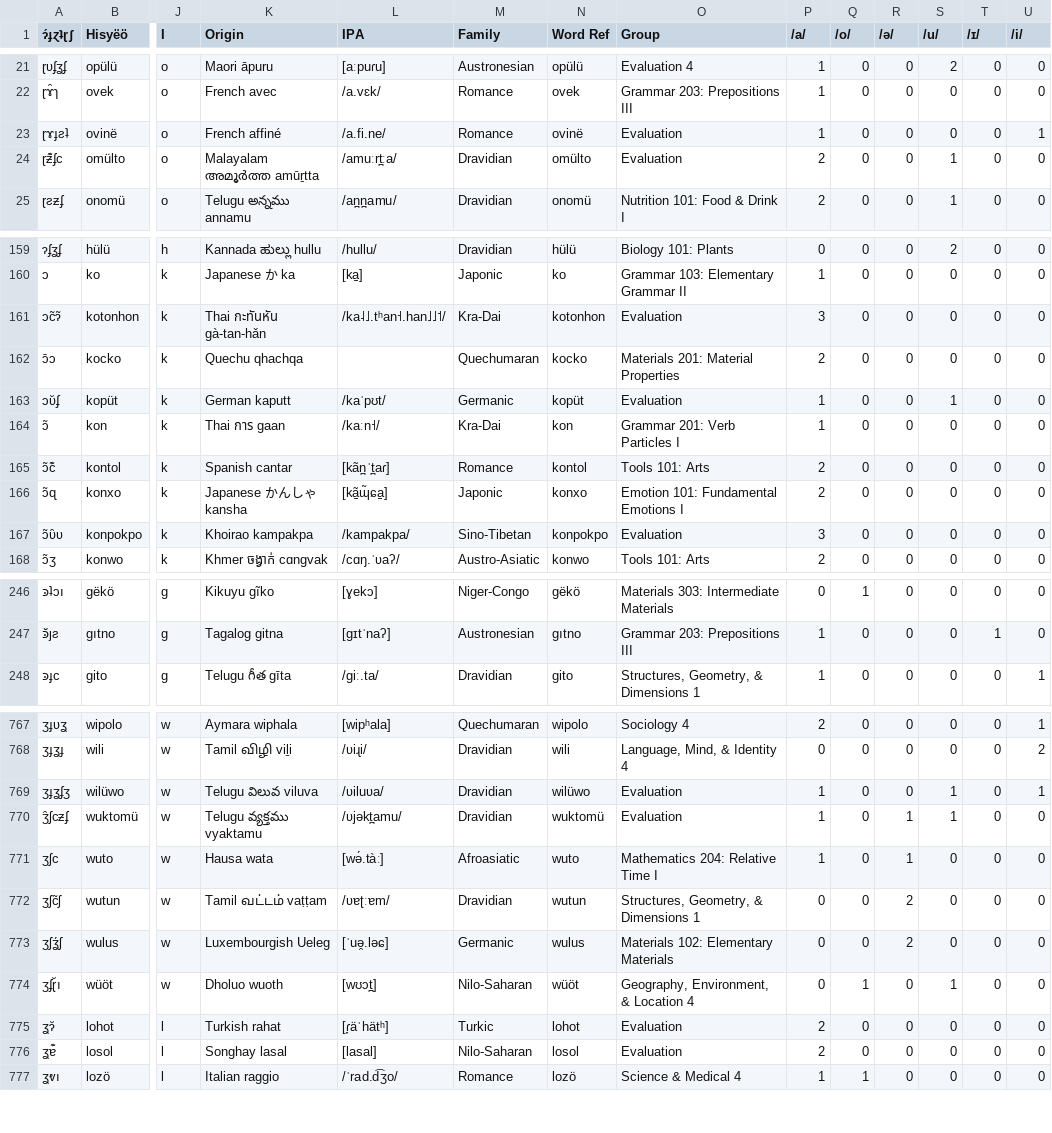
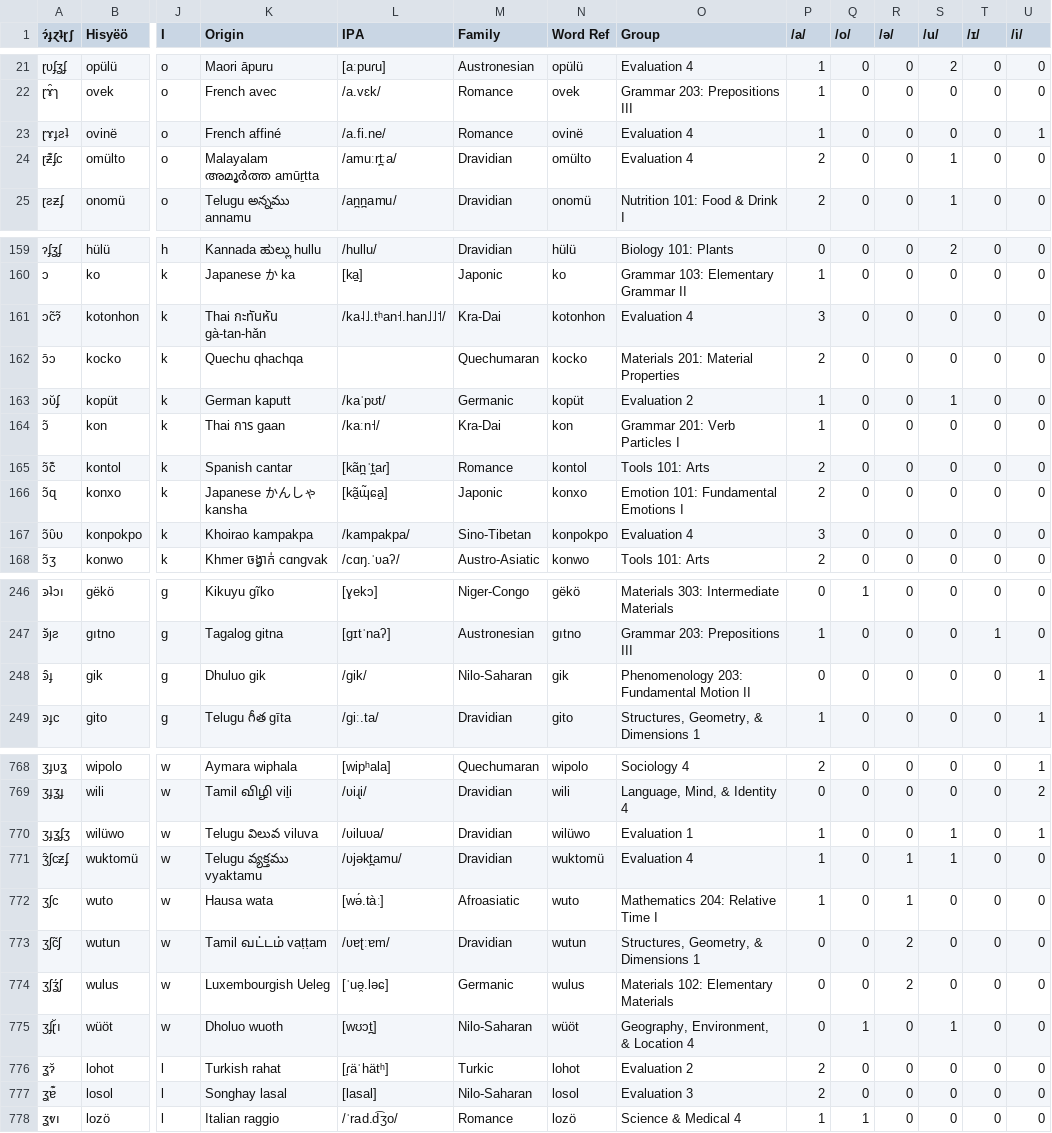
Before and after one commit to Hisyeo/Hisyeo.github.io, a CSV file: static/words.csv, drawn as a sheet; only a part is shown, gaps mark what is left out; addresses are those after the commit; rows hold the shown columns only; the diff covers the shown part only; the diff names each change by its address in the sheet, - before the commit and + after, or states it on an @@ line.

Commit message:
Add more class assignments, fix golvon order, add word for "arriving"

```diff
--- a/static/words.csv
+++ b/static/words.csv
-O23:O24 (Group): Evaluation
+O23:O24 (Group): Evaluation 4
-O161 (Group): Evaluation
+O161 (Group): Evaluation 4
-O163 (Group): Evaluation
+O163 (Group): Evaluation 2
-O167 (Group): Evaluation
+O167 (Group): Evaluation 4
+row 248: ꜿ̑ɟ | gik | g | Dhuluo gik | /gik/ | Nilo-Saharan | gik | Phenomenology 203: Fundamental Motion II | 0 | 0 | 0 | 0 | 0 | 1
-O770 (Group): Evaluation
+O770 (Group): Evaluation 1
-O771 (Group): Evaluation
+O771 (Group): Evaluation 4
-O776 (Group): Evaluation
+O776 (Group): Evaluation 2
-O777 (Group): Evaluation
+O777 (Group): Evaluation 3
```
Also changed, not shown: 1 moved row and 41 edited cells elsewhere in this file.
